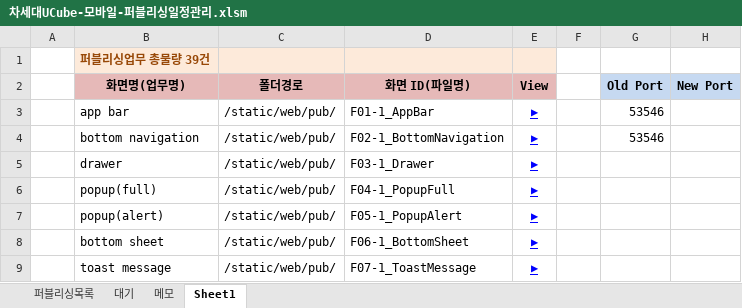
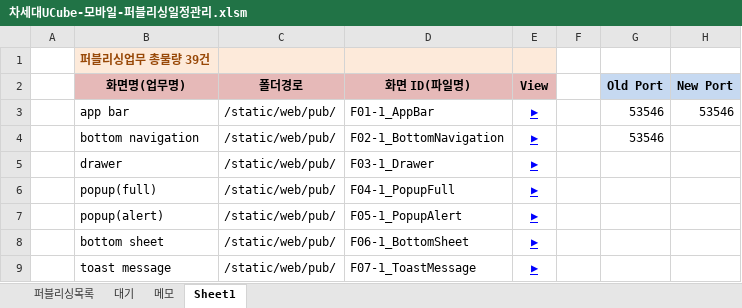
Before and after one commit to Kim-sangjoon/new_ucube_m, an Excel workbook: new_ucube_m/WebContent/static/web/pub/차세대UCube-모바일-퍼블리싱일정관리.xlsm, sheet Sheet1, drawn as a sheet; only a part is shown; values as stored, in another font and other column widths than the file's, no borders; charts and pictures not drawn; the diff names each change by its address in the sheet, - before the commit and + after, or states it on an @@ line.

Commit message:
수정

```diff
--- a/new_ucube_m/WebContent/static/web/pub/차세대UCube-모바일-퍼블리싱일정관리.xlsm (sheet Sheet1)
+++ b/new_ucube_m/WebContent/static/web/pub/차세대UCube-모바일-퍼블리싱일정관리.xlsm (sheet Sheet1)
-H3 (New Port): (empty)
+H3 (New Port): 53546
```
